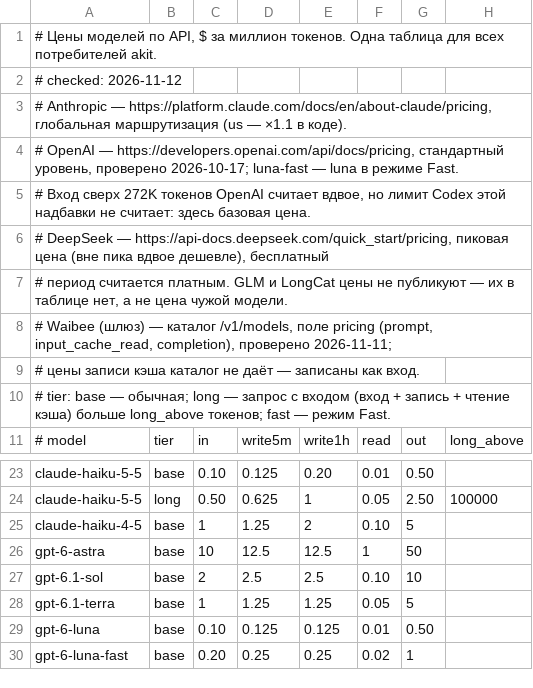
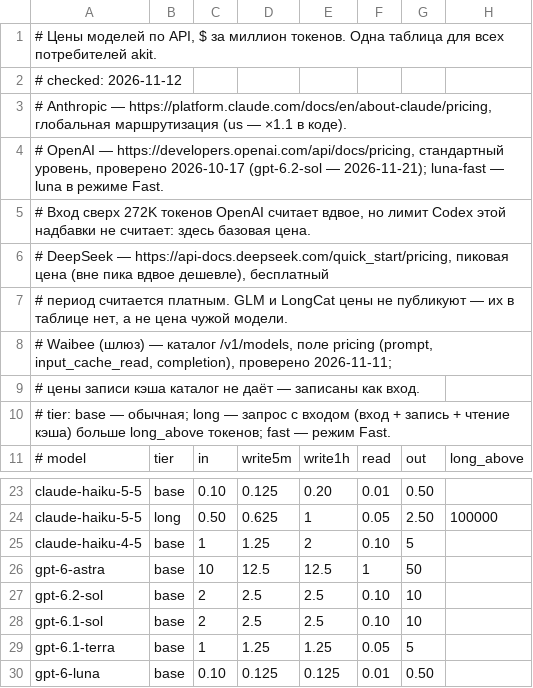
Before and after one commit to aiseeq/akit, a TSV file: price/prices.tsv, drawn as a sheet; only a part is shown, gaps mark what is left out; the shorter side is filled out with more unchanged rows.

```diff
--- a/price/prices.tsv
+++ b/price/prices.tsv
@@ -3,3 +3,3 @@
 # Anthropic — https://platform.claude.com/docs/en/about-claude/pricing, глобальная маршрутизация (us — ×1.1 в коде).
-# OpenAI — https://developers.openai.com/api/docs/pricing, стандартный уровень, проверено 2026-10-17; luna-fast — luna в режиме Fast.
+# OpenAI — https://developers.openai.com/api/docs/pricing, стандартный уровень, проверено 2026-10-17 (gpt-6.2-sol — 2026-11-21); luna-fast — luna в режиме Fast.
 #   Вход сверх 272K токенов OpenAI считает вдвое, но лимит Codex этой надбавки не считает: здесь базовая цена.
@@ -26,2 +26,3 @@ claude-haiku-4-5	base	1	1.25	2	0.10	5
 gpt-6-astra	base	10	12.5	12.5	1	50
+gpt-6.2-sol	base	2	2.5	2.5	0.10	10
 gpt-6.1-sol	base	2	2.5	2.5	0.10	10
```
Also changed, not shown: 3 other files.
